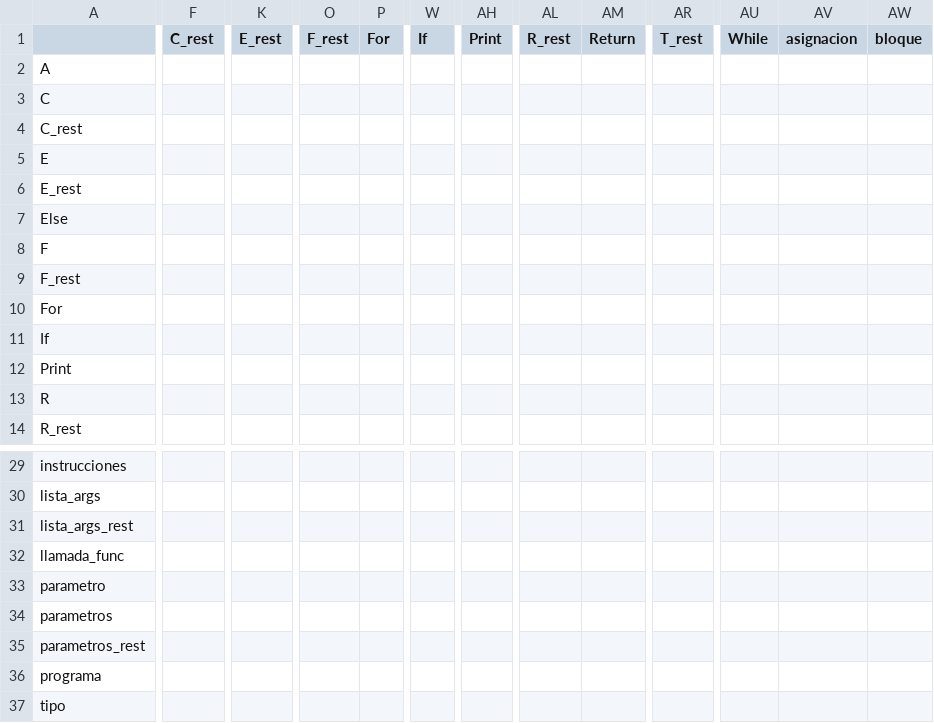
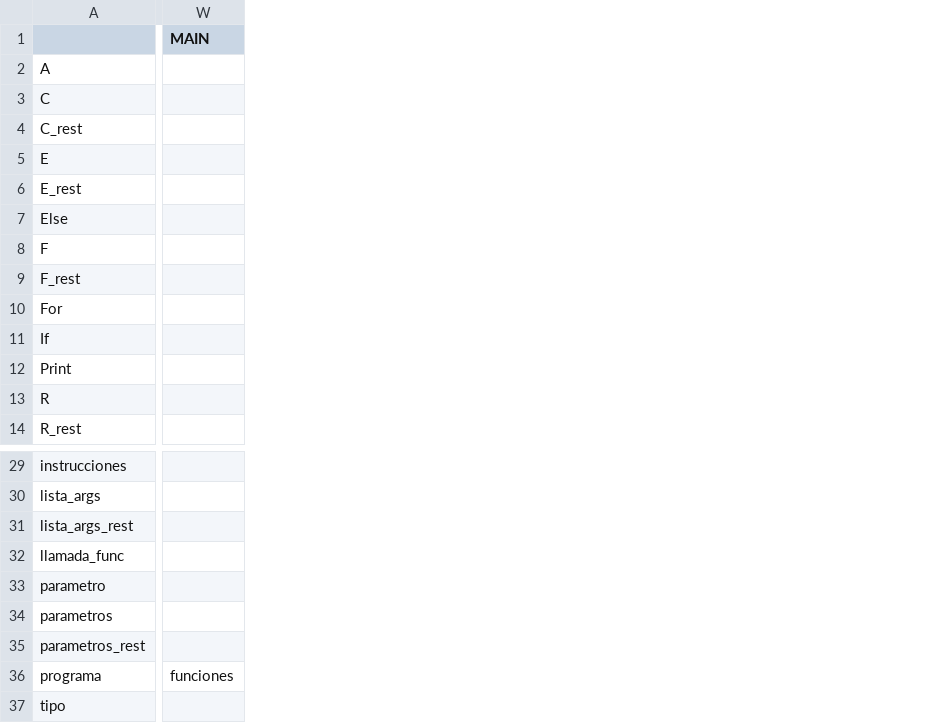
Before and after one commit to LenzG-alt/COMPILADOR_FINAL, a CSV file: PROYECTO/tabla_sintactica.csv, drawn as a sheet; only a part is shown, gaps mark what is left out; removed rows and columns are numbered as before the commit, all else as after; the diff covers the shown part only; the diff names each change by its address in the sheet, - before the commit and + after, or states it on an @@ line.

```diff
--- a/PROYECTO/tabla_sintactica.csv
+++ b/PROYECTO/tabla_sintactica.csv
-column F (C_rest), empty
-column K (E_rest), empty
-column O (F_rest), empty
-column P (For), empty
-column W (If), empty
+column W (MAIN), row 36: funciones
-column AH (Print), empty
-column AL (R_rest), empty
-column AM (Return), empty
-column AR (T_rest), empty
-column AU (While), empty
-column AV (asignacion), empty
-column AW (bloque), empty
```
Also changed, not shown: 17 removed columns and 1 edited cell elsewhere in this file, 6 other files.
